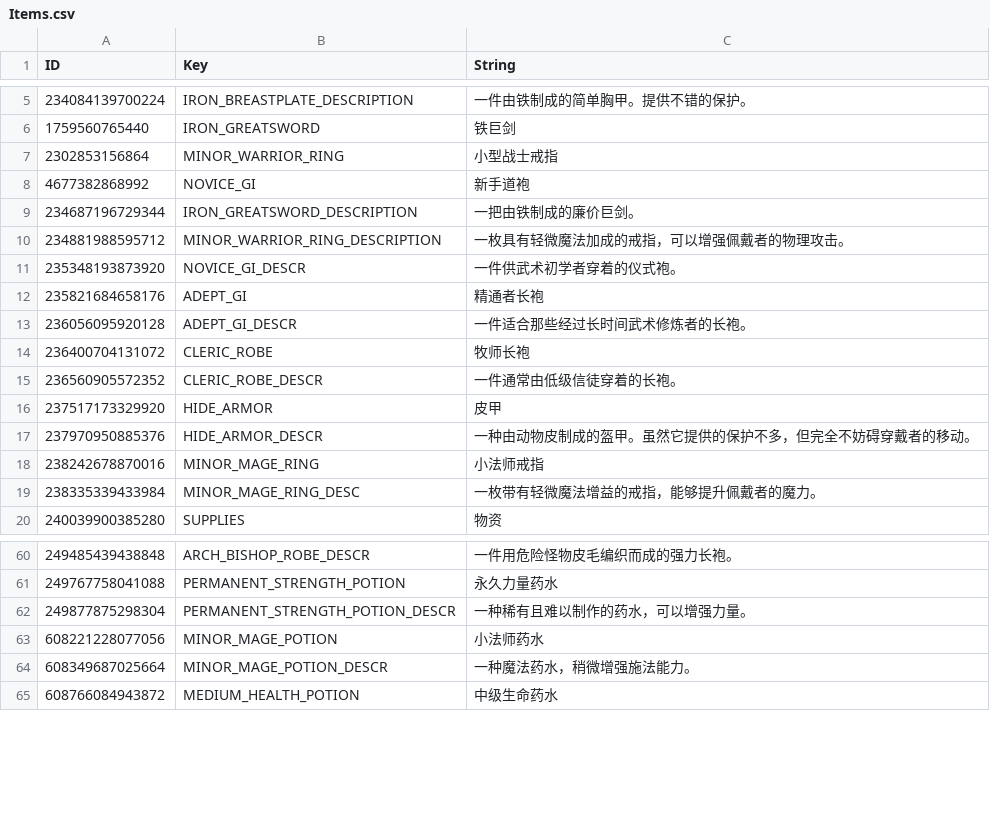
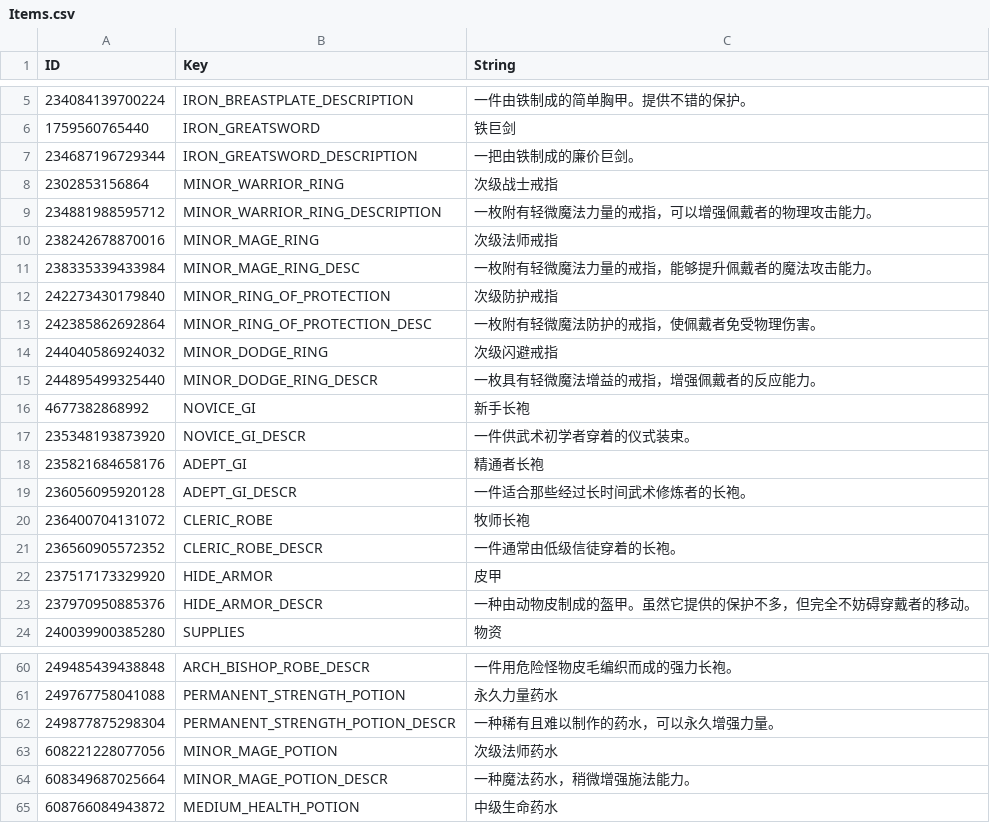
Before and after one commit to AlisonAirline/Our-Adventurer-Guild-Chinese-Localization, a CSV file: CustomTranslation/Items.csv, drawn as a sheet; only a part is shown, gaps mark what is left out; the diff covers the shown part only.

Commit message:
Update Items.csv

```diff
--- a/CustomTranslation/Items.csv
+++ b/CustomTranslation/Items.csv
@@ -6,7 +6,13 @@
 1759560765440,IRON_GREATSWORD,铁巨剑
-2302853156864,MINOR_WARRIOR_RING,小型战士戒指
-4677382868992,NOVICE_GI,新手道袍
 234687196729344,IRON_GREATSWORD_DESCRIPTION,一把由铁制成的廉价巨剑。
-234881988595712,MINOR_WARRIOR_RING_DESCRIPTION,一枚具有轻微魔法加成的戒指，可以增强佩戴者的物理攻击。
-235348193873920,NOVICE_GI_DESCR,一件供武术初学者穿着的仪式袍。
+2302853156864,MINOR_WARRIOR_RING,次级战士戒指
+234881988595712,MINOR_WARRIOR_RING_DESCRIPTION,一枚附有轻微魔法力量的戒指，可以增强佩戴者的物理攻击能力。
+238242678870016,MINOR_MAGE_RING,次级法师戒指
+238335339433984,MINOR_MAGE_RING_DESC,一枚附有轻微魔法力量的戒指，能够提升佩戴者的魔法攻击能力。
+242273430179840,MINOR_RING_OF_PROTECTION,次级防护戒指
+242385862692864,MINOR_RING_OF_PROTECTION_DESC,一枚附有轻微魔法防护的戒指，使佩戴者免受物理伤害。
+244040586924032,MINOR_DODGE_RING,次级闪避戒指
+244895499325440,MINOR_DODGE_RING_DESCR,一枚具有轻微魔法增益的戒指，增强佩戴者的反应能力。
+4677382868992,NOVICE_GI,新手长袍
+235348193873920,NOVICE_GI_DESCR,一件供武术初学者穿着的仪式装束。
 235821684658176,ADEPT_GI,精通者长袍
@@ -17,4 +23,2 @@
 237970950885376,HIDE_ARMOR_DESCR,一种由动物皮制成的盔甲。虽然它提供的保护不多，但完全不妨碍穿戴者的移动。
-238242678870016,MINOR_MAGE_RING,小法师戒指
-238335339433984,MINOR_MAGE_RING_DESC,一枚带有轻微魔法增益的戒指，能够提升佩戴者的魔力。
 240039900385280,SUPPLIES,物资
@@ -61,4 +61,4 @@
 249767758041088,PERMANENT_STRENGTH_POTION,永久力量药水
-249877875298304,PERMANENT_STRENGTH_POTION_DESCR,一种稀有且难以制作的药水，可以增强力量。
-608221228077056,MINOR_MAGE_POTION,小法师药水
+249877875298304,PERMANENT_STRENGTH_POTION_DESCR,一种稀有且难以制作的药水，可以永久增强力量。
+608221228077056,MINOR_MAGE_POTION,次级法师药水
 608349687025664,MINOR_MAGE_POTION_DESCR,一种魔法药水，稍微增强施法能力。
```
Also changed, not shown: 2 added rows, 6 removed rows and 4 edited cells elsewhere in this file.
